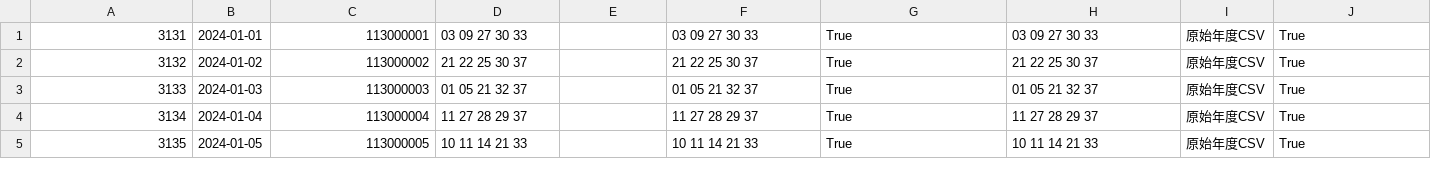
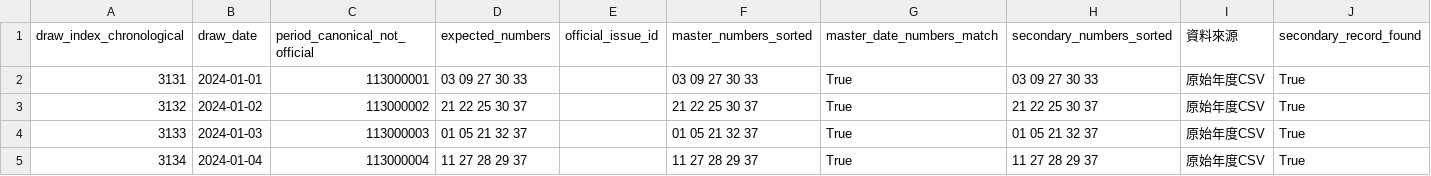
Before and after one commit to 686wntod-dev/539, a CSV file: 539_906筆次級資料交叉比對_v1.csv, drawn as a sheet; only a part is shown; the shorter side is filled out with more unchanged rows; rows hold the shown columns only; the diff names each change by its address in the sheet, - before the commit and + after, or states it on an @@ line.

```diff
--- a/539_906筆次級資料交叉比對_v1.csv
+++ b/539_906筆次級資料交叉比對_v1.csv
+row 1: draw_index_chronological | draw_date | period_canonical_not_official | expected_numbers | official_issue_id | master_numbers_sorted | master_date_numbers_match | secondary_numbers_sorted | 資料來源 | secondary_record_found
```
